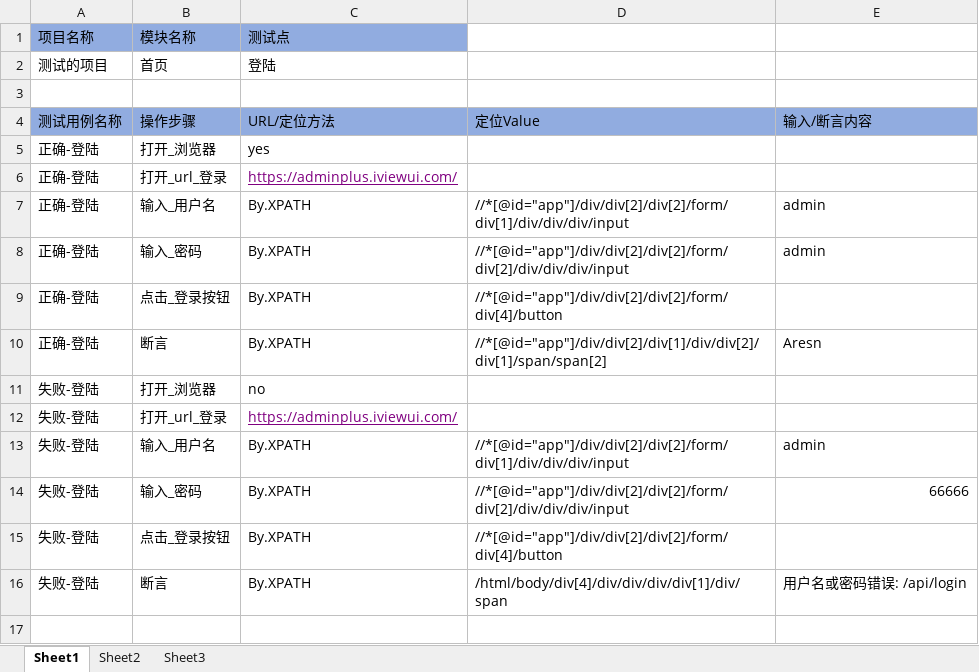
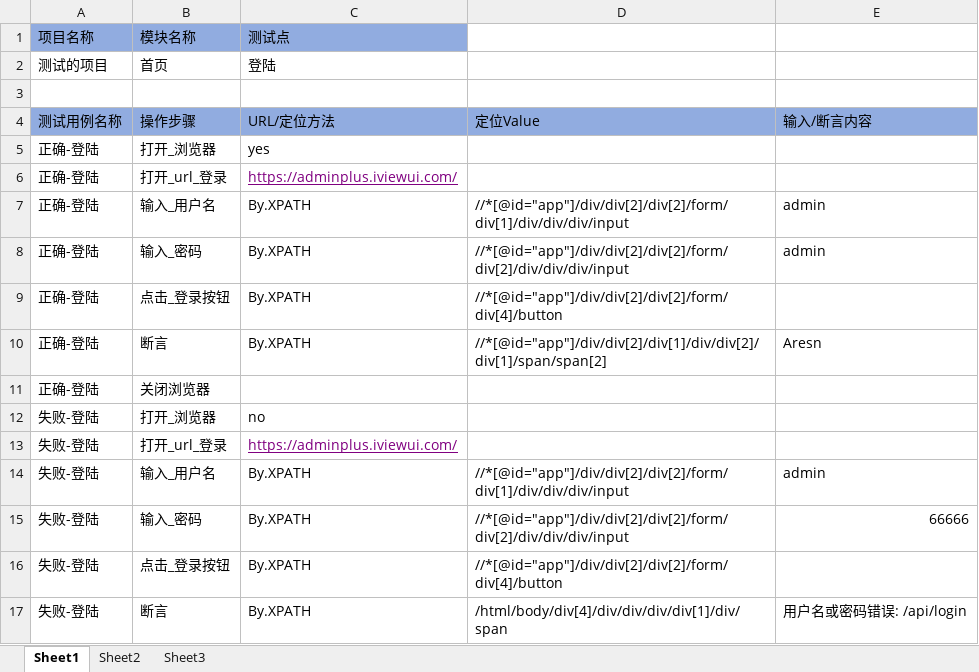
Before and after one commit to FX99911/AutoTest_Web, an Excel workbook: cases_date/test_excel.xlsx, sheet Sheet1, drawn as a sheet; values as stored, in another font and other column widths than the file's, no borders; the diff names each change by its address in the sheet, - before the commit and + after, or states it on an @@ line.

```diff
--- a/cases_date/test_excel.xlsx (sheet Sheet1)
+++ b/cases_date/test_excel.xlsx (sheet Sheet1)
+row 11: 正确-登陆 | 关闭浏览器
```
Also changed, not shown: 3 other files.
